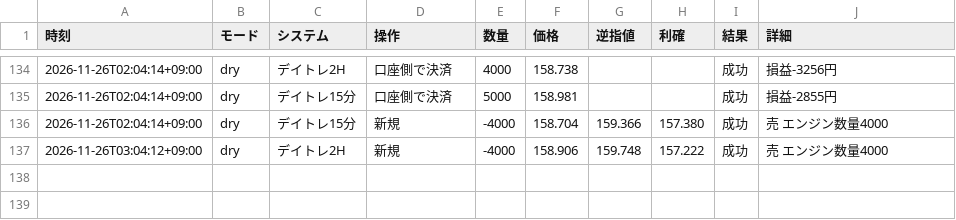
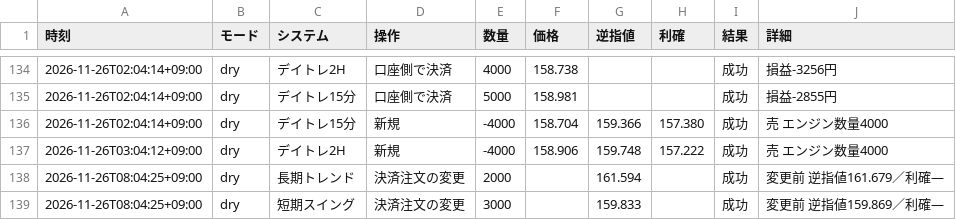
Before and after one commit to rn4hmgbfhg-maker/fx-usdjpy, a CSV file: results/auto_order/log_dry.csv, drawn as a sheet; only a part is shown, gaps mark what is left out; the diff names each change by its address in the sheet, - before the commit and + after, or states it on an @@ line.

```diff
--- a/results/auto_order/log_dry.csv
+++ b/results/auto_order/log_dry.csv
+row 138: 2026-11-26T08:04:25+09:00 | dry | 長期トレンド | 決済注文の変更 | 2000 |  | 161.594 |  | 成功 | 変更前 逆指値161.679／利確—
+row 139: 2026-11-26T08:04:25+09:00 | dry | 短期スイング | 決済注文の変更 | 3000 |  | 159.833 |  | 成功 | 変更前 逆指値159.869／利確—
```
Also changed, not shown: data/eurusd_15m.csv, data/gbpjpy_15m.csv, 42 other files.
